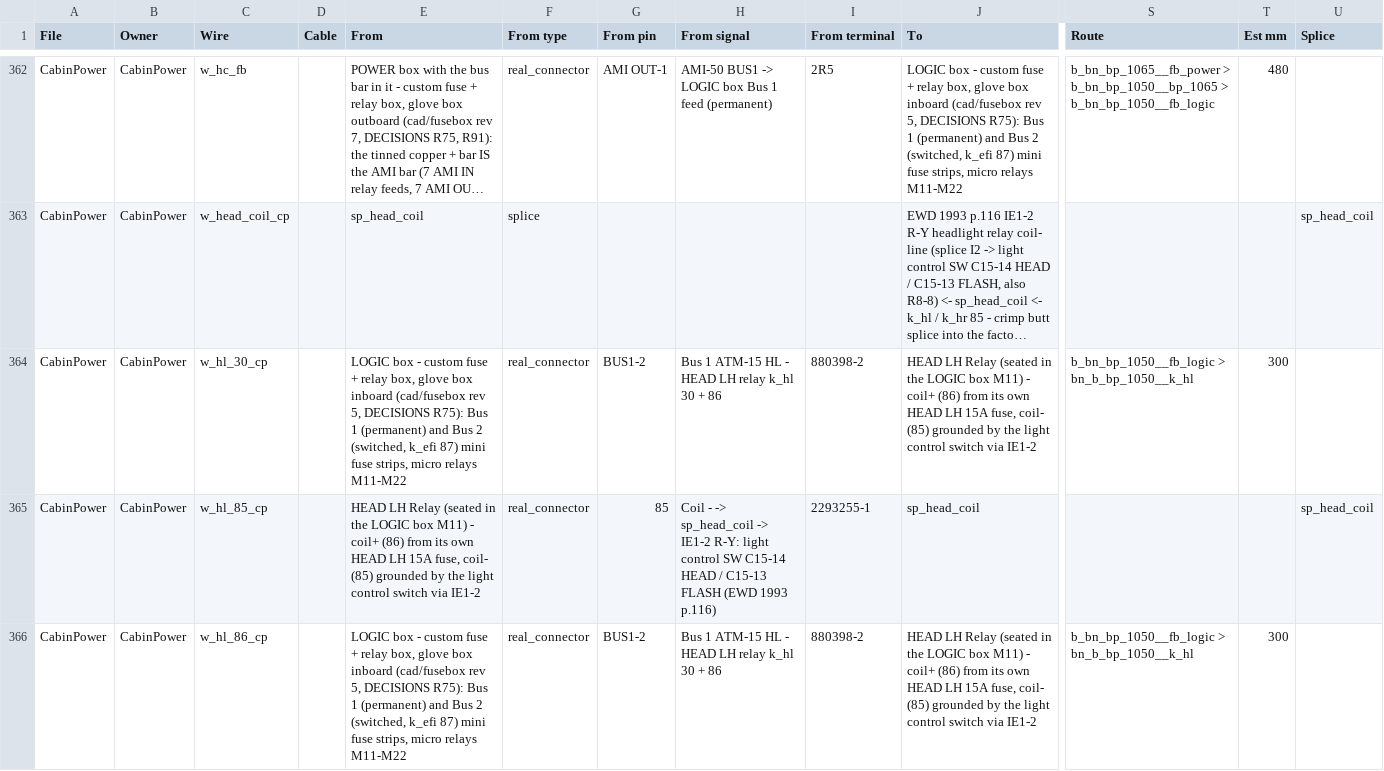
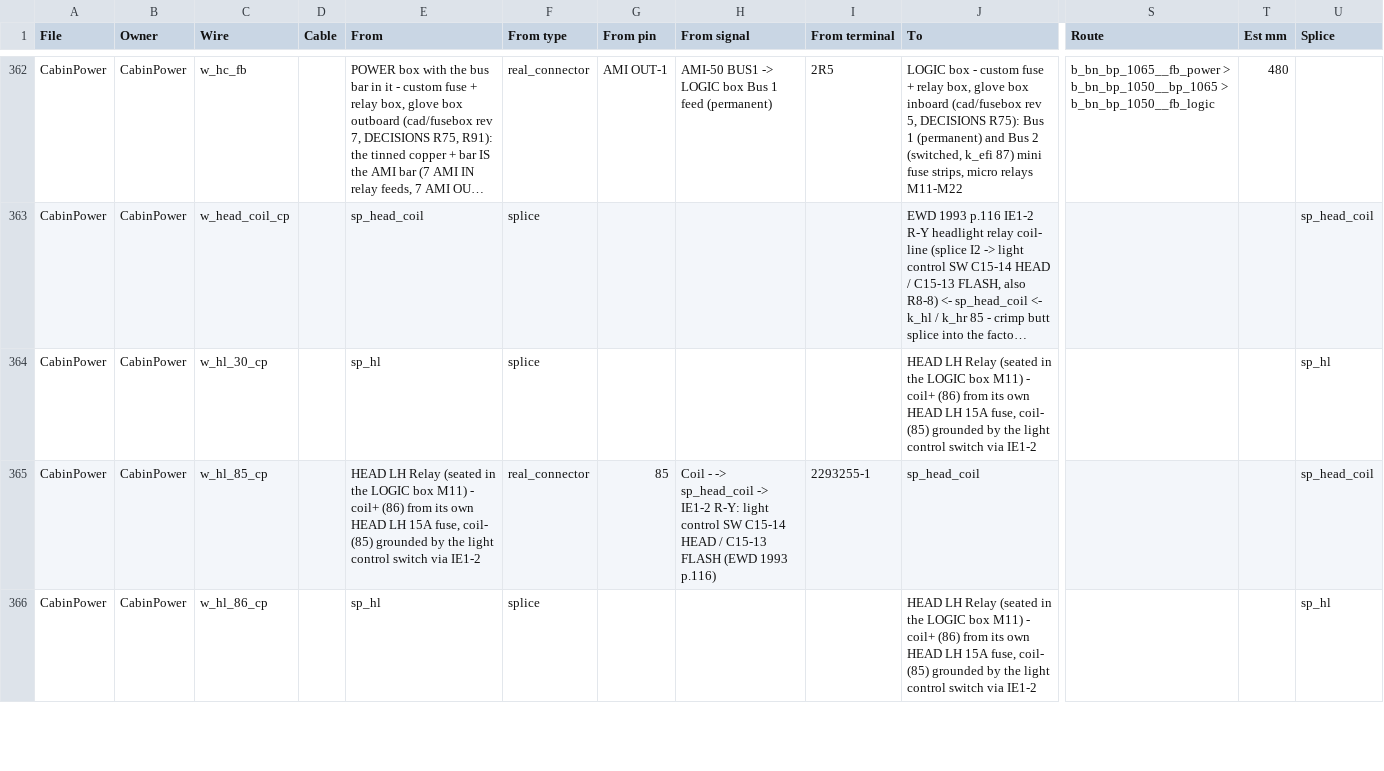
Before and after one commit to living-relation/st185-link-ecu-config, a CSV file: docs/harness/HARNESS-BUILD-LIST.csv, drawn as a sheet; only a part is shown, gaps mark what is left out; long unchanged cells end in …; the diff covers the shown part only; the diff names each change by its address in the sheet, - before the commit and + after, or states it on an @@ line.

```diff
--- a/docs/harness/HARNESS-BUILD-LIST.csv
+++ b/docs/harness/HARNESS-BUILD-LIST.csv
-E364 (From): LOGIC box - custom fuse + relay box, glove box inboard (cad/fusebox rev 5, DECISIONS R75): Bus 1 (permanent) and Bus 2 (switched, k_efi 87) mini fuse strips, micro relays M11-M22
+E364 (From): sp_hl
-F364 (From type): real_connector
+F364 (From type): splice
-G364 (From pin): BUS1-2
+G364 (From pin): (empty)
-H364 (From signal): Bus 1 ATM-15 HL - HEAD LH relay k_hl 30 + 86
+H364 (From signal): (empty)
-I364 (From terminal): 880398-2
+I364 (From terminal): (empty)
-S364 (Route): b_bn_bp_1050__fb_logic > bn_b_bp_1050__k_hl
+S364 (Route): (empty)
-T364 (Est mm): 300
+T364 (Est mm): (empty)
-U364 (Splice): (empty)
+U364 (Splice): sp_hl
-E366 (From): LOGIC box - custom fuse + relay box, glove box inboard (cad/fusebox rev 5, DECISIONS R75): Bus 1 (permanent) and Bus 2 (switched, k_efi 87) mini fuse strips, micro relays M11-M22
+E366 (From): sp_hl
-F366 (From type): real_connector
+F366 (From type): splice
-G366 (From pin): BUS1-2
+G366 (From pin): (empty)
-H366 (From signal): Bus 1 ATM-15 HL - HEAD LH relay k_hl 30 + 86
+H366 (From signal): (empty)
-I366 (From terminal): 880398-2
+I366 (From terminal): (empty)
-S366 (Route): b_bn_bp_1050__fb_logic > bn_b_bp_1050__k_hl
+S366 (Route): (empty)
-T366 (Est mm): 300
+T366 (Est mm): (empty)
-U366 (Splice): (empty)
+U366 (Splice): sp_hl
```
Also changed, not shown: 2 added rows and 22 edited cells elsewhere in this file, cad/fusebox/fusebox-parts-logic.csv, cad/fusebox/fusebox-parts-power.csv, 53 other files.
